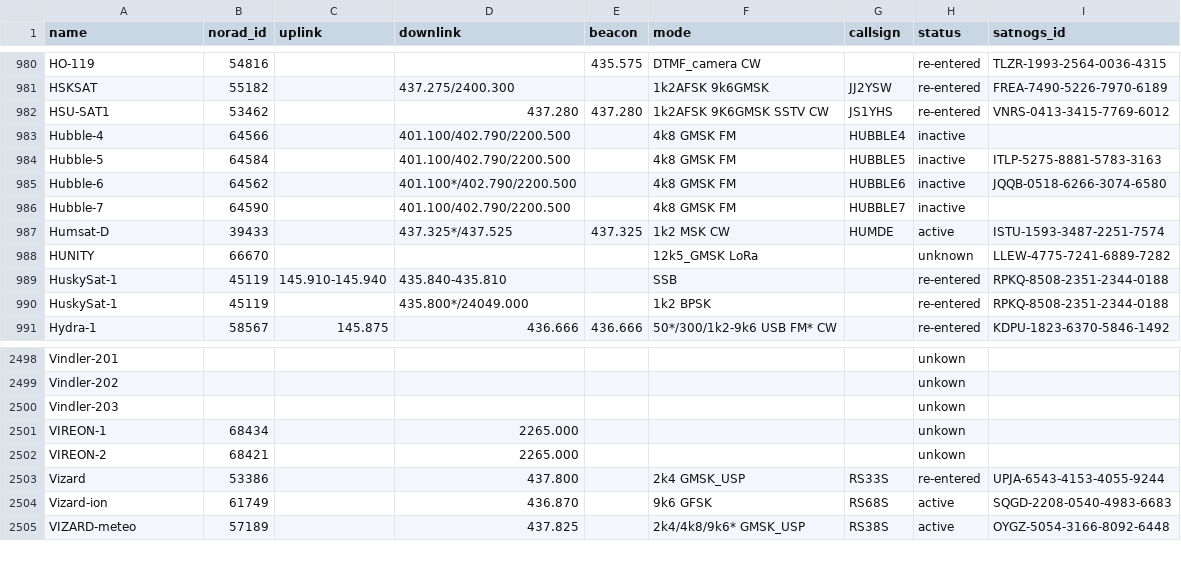
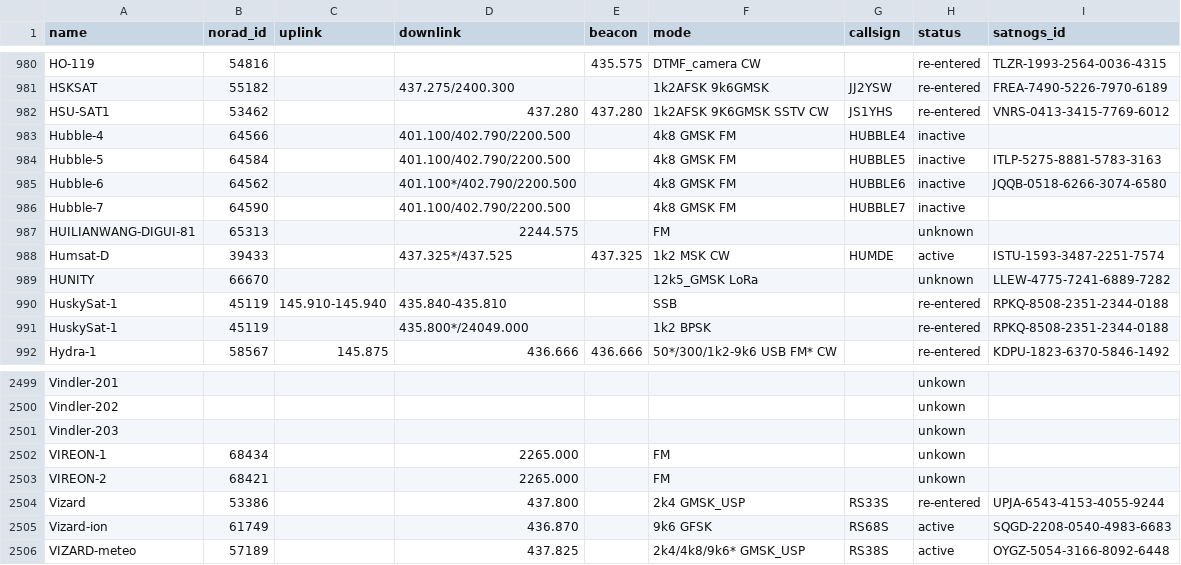
Before and after one commit to muzihuaner/amateur-satellite-database, a CSV file: data/amsat-all-frequencies.csv, drawn as a sheet; only a part is shown, gaps mark what is left out.

```diff
--- a/data/amsat-all-frequencies.csv
+++ b/data/amsat-all-frequencies.csv
@@ -986,2 +986,3 @@ Hubble-6,64562,,401.100*/402.790/2200.500,,4k8 GMSK FM,HUBBLE6,inactive,JQQB-051
 Hubble-7,64590,,401.100/402.790/2200.500,,4k8 GMSK FM,HUBBLE7,inactive,
+HUILIANWANG-DIGUI-81,65313,,2244.575,,FM,,unknown,
 Humsat-D,39433,,437.325*/437.525,437.325,1k2 MSK CW,HUMDE,active,ISTU-1593-3487-2251-7574
@@ -2500,4 +2501,4 @@ Vindler-202,,,,,,,unkown,
 Vindler-203,,,,,,,unkown,
-VIREON-1,68434,,2265.000,,,,unkown,
-VIREON-2,68421,,2265.000,,,,unkown,
+VIREON-1,68434,,2265.000,,FM,,unkown,
+VIREON-2,68421,,2265.000,,FM,,unkown,
 Vizard,53386,,437.800,,2k4 GMSK_USP,RS33S,re-entered,UPJA-6543-4153-4055-9244
```
Also changed, not shown: 1 other file.
